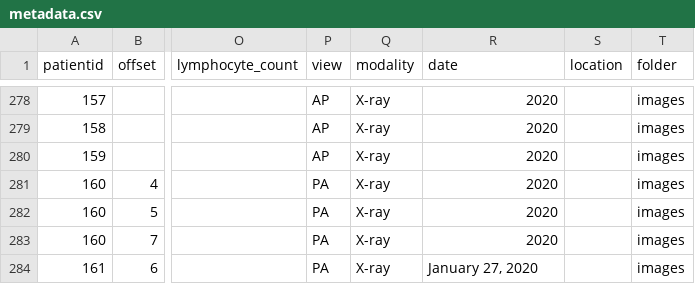
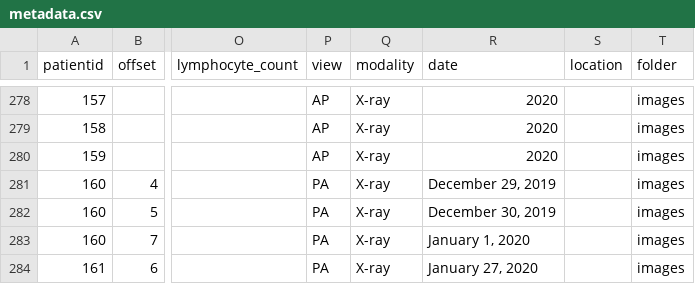
Before and after one commit to ieee8023/covid-chestxray-dataset, a CSV file: metadata.csv, drawn as a sheet; only a part is shown, gaps mark what is left out; the diff names each change by its address in the sheet, - before the commit and + after, or states it on an @@ line.

Commit message:
Correct dates for patient 160

```diff
--- a/metadata.csv
+++ b/metadata.csv
-R281 (date): 2020
+R281 (date): December 29, 2019
-R282 (date): 2020
+R282 (date): December 30, 2019
-R283 (date): 2020
+R283 (date): January 1, 2020
```
